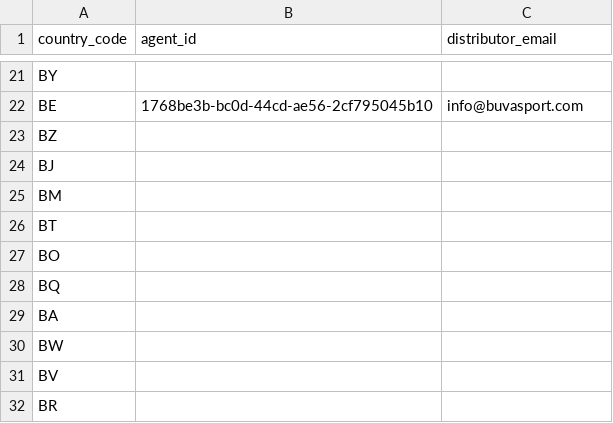
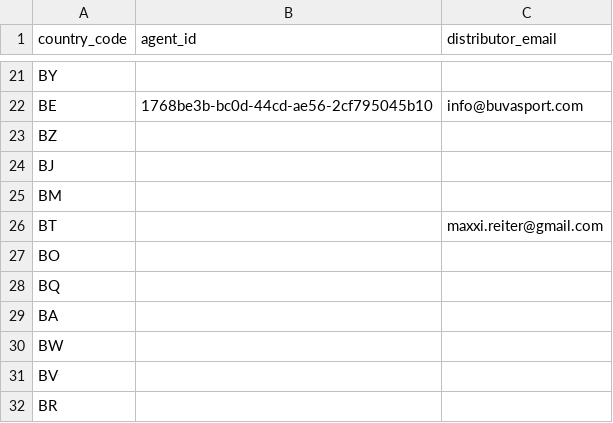
Before and after one commit to mrehb/crisp-connector, a CSV file: country_routing.csv, drawn as a sheet; only a part is shown, gaps mark what is left out.

```diff
--- a/country_routing.csv
+++ b/country_routing.csv
@@ -25,3 +25,3 @@ BJ,,
 BM,,
-BT,,
+BT,,maxxi.reiter@gmail.com
 BO,,
```
Also changed, not shown: 19 other files.
